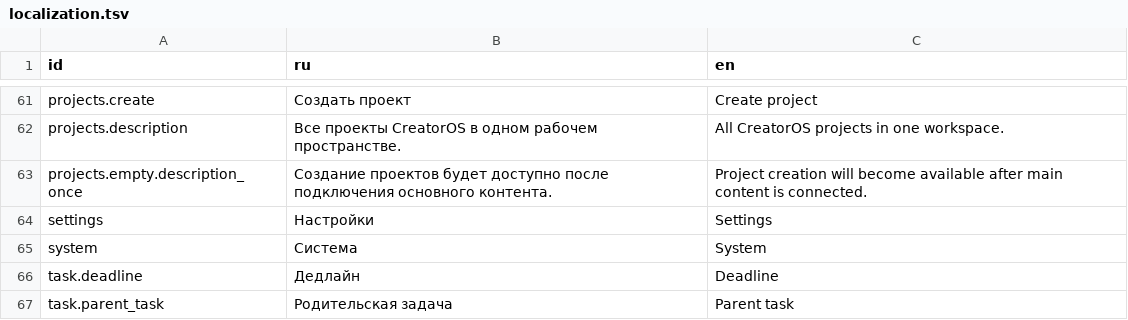
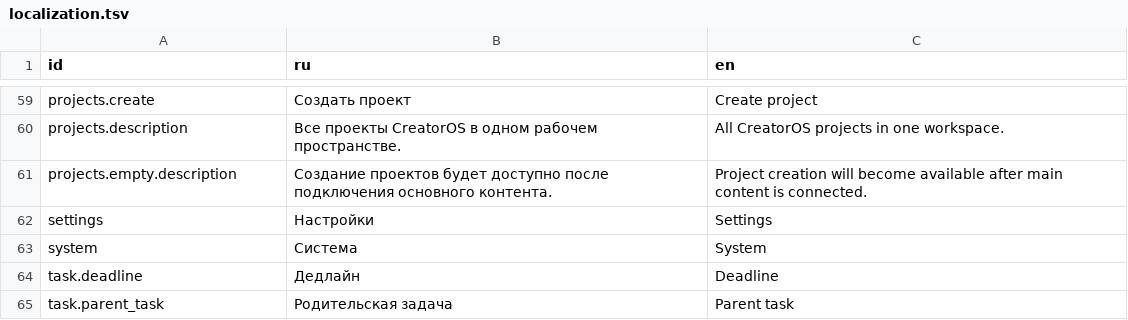
Before and after one commit to Goldrose2008/CreatorOS, a TSV file: resources/localization/localization.tsv, drawn as a sheet; only a part is shown, gaps mark what is left out; the diff covers the shown part only.

```diff
--- a/resources/localization/localization.tsv
+++ b/resources/localization/localization.tsv
@@ -62,3 +60,3 @@ projects.create	Создать проект	Create project
 projects.description	Все проекты CreatorOS в одном рабочем пространстве.	All CreatorOS projects in one workspace.
-projects.empty.description_once	Создание проектов будет доступно после подключения основного контента.	Project creation will become available after main content is connected.
+projects.empty.description	Создание проектов будет доступно после подключения основного контента.	Project creation will become available after main content is connected.
 settings	Настройки	Settings
```
Also changed, not shown: 1 added row, 5 removed rows and 2 edited cells elsewhere in this file, 3 other files.
